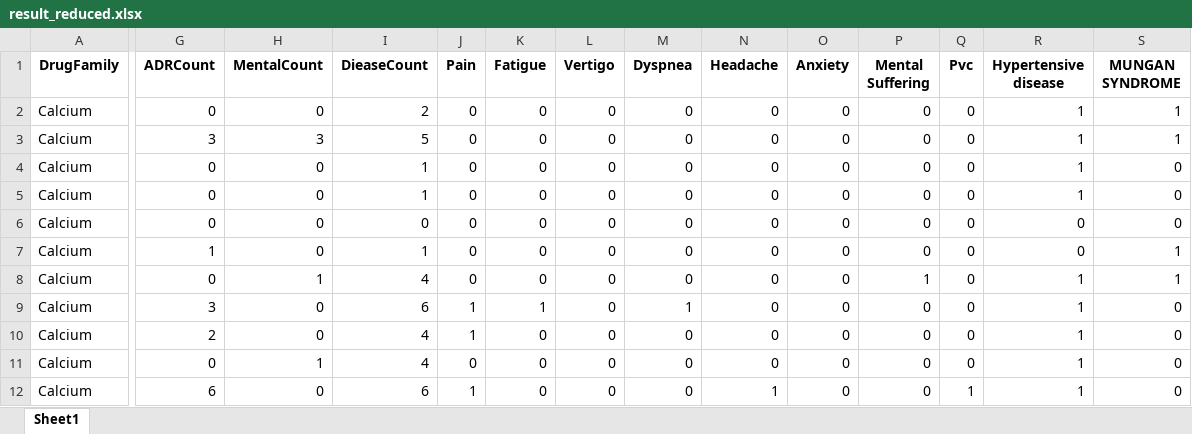
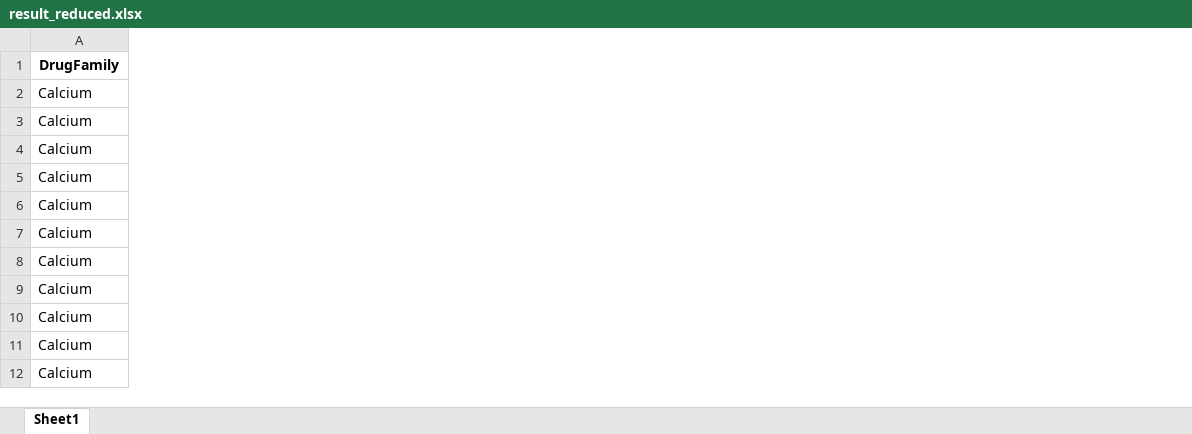
Before and after one commit to AHAMES/GraduationProject.Social.Media.Drug.Side.Effects.Classification, an Excel workbook: result_reduced.xlsx, sheet Sheet1, drawn as a sheet; only a part is shown, gaps mark what is left out; values as stored, in another font and other column widths than the file's, no borders; the diff covers the shown part only; the diff names each change by its address in the sheet, - before the commit and + after, or states it on an @@ line.

```diff
--- a/result_reduced.xlsx (sheet Sheet1)
+++ b/result_reduced.xlsx (sheet Sheet1)
-column G (ADRCount), rows 2-12: 0 | 3 | 0 | 0 | 0 | 1 | 0 | 3 | 2 | 0 | 6
-column H (MentalCount), rows 2-12: 0 | 3 | 0 | 0 | 0 | 0 | 1 | 0 | 0 | 1 | 0
-column I (DieaseCount), rows 2-12: 2 | 5 | 1 | 1 | 0 | 1 | 4 | 6 | 4 | 4 | 6
-column J (Pain), rows 2-12: 0 | 0 | 0 | 0 | 0 | 0 | 0 | 1 | 1 | 0 | 1
-column K (Fatigue), rows 2-12: 0 | 0 | 0 | 0 | 0 | 0 | 0 | 1 | 0 | 0 | 0
-column L (Vertigo), rows 2-12: all 0
-column M (Dyspnea), rows 2-12: 0 | 0 | 0 | 0 | 0 | 0 | 0 | 1 | 0 | 0 | 0
-column N (Headache), rows 2-12: 0 | 0 | 0 | 0 | 0 | 0 | 0 | 0 | 0 | 0 | 1
-column O (Anxiety), rows 2-12: all 0
-column P (Mental Suffering), rows 2-12: 0 | 0 | 0 | 0 | 0 | 0 | 1 | 0 | 0 | 0 | 0
-column Q (Pvc), rows 2-12: 0 | 0 | 0 | 0 | 0 | 0 | 0 | 0 | 0 | 0 | 1
-column R (Hypertensive disease), rows 2-12: 1 | 1 | 1 | 1 | 0 | 0 | 1 | 1 | 1 | 1 | 1
-column S (MUNGAN SYNDROME), rows 2-12: 1 | 1 | 0 | 0 | 0 | 1 | 1 | 0 | 0 | 0 | 0
```
Also changed, not shown: 5 removed columns elsewhere in this sheet, ADRF.xlsx, DSF.xlsx, 9 other files.
